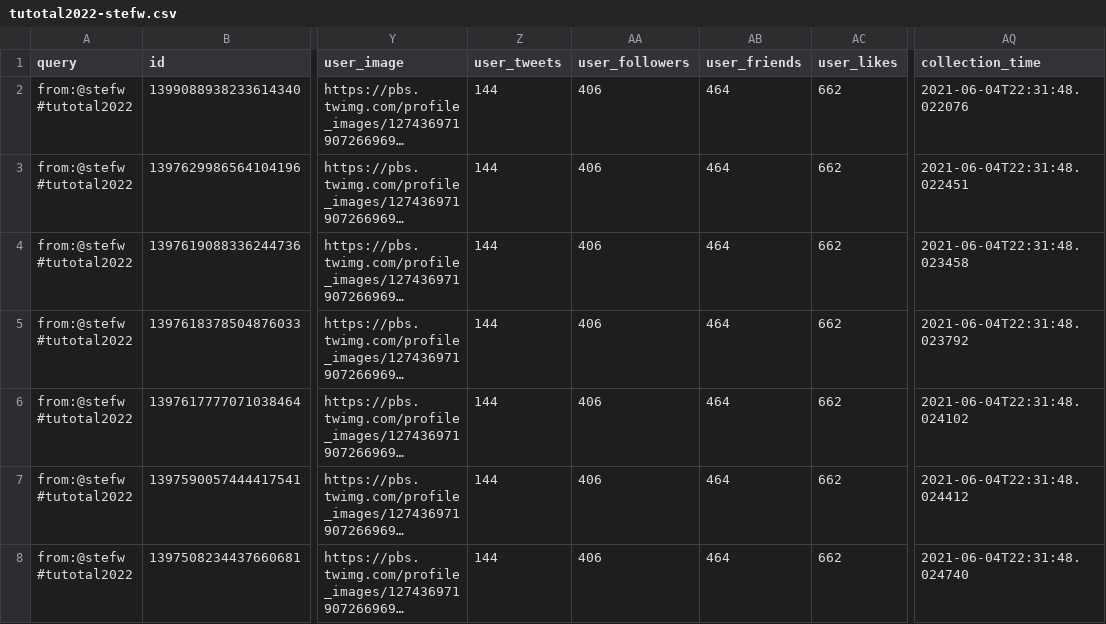
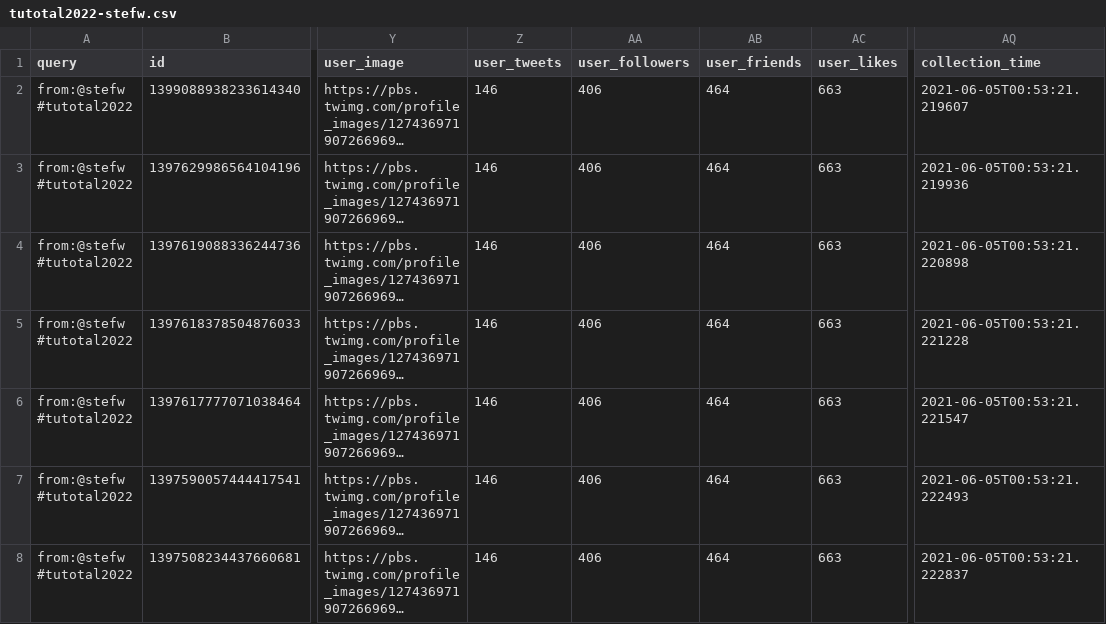
Before and after one commit to taniki/tutotal2022, a CSV file: tutotal2022-stefw.csv, drawn as a sheet; only a part is shown, gaps mark what is left out; long unchanged cells end in …; the diff names each change by its address in the sheet, - before the commit and + after, or states it on an @@ line.

```diff
--- a/tutotal2022-stefw.csv
+++ b/tutotal2022-stefw.csv
-Z2:Z8 (user_tweets): 144
+Z2:Z8 (user_tweets): 146
-AC2:AC8 (user_likes): 662
+AC2:AC8 (user_likes): 663
-AQ2 (collection_time): 2021-06-04T22:31:48.022076
+AQ2 (collection_time): 2021-06-05T00:53:21.219607
-AQ3 (collection_time): 2021-06-04T22:31:48.022451
+AQ3 (collection_time): 2021-06-05T00:53:21.219936
-AQ4 (collection_time): 2021-06-04T22:31:48.023458
+AQ4 (collection_time): 2021-06-05T00:53:21.220898
-AQ5 (collection_time): 2021-06-04T22:31:48.023792
+AQ5 (collection_time): 2021-06-05T00:53:21.221228
-AQ6 (collection_time): 2021-06-04T22:31:48.024102
+AQ6 (collection_time): 2021-06-05T00:53:21.221547
-AQ7 (collection_time): 2021-06-04T22:31:48.024412
+AQ7 (collection_time): 2021-06-05T00:53:21.222493
-AQ8 (collection_time): 2021-06-04T22:31:48.024740
+AQ8 (collection_time): 2021-06-05T00:53:21.222837
```
